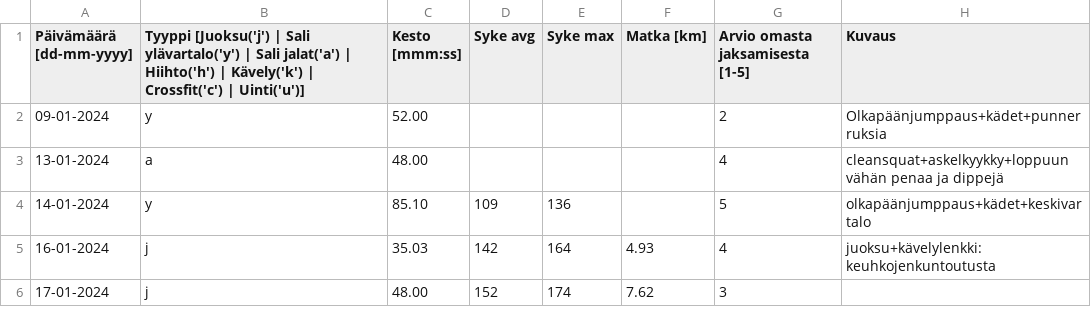
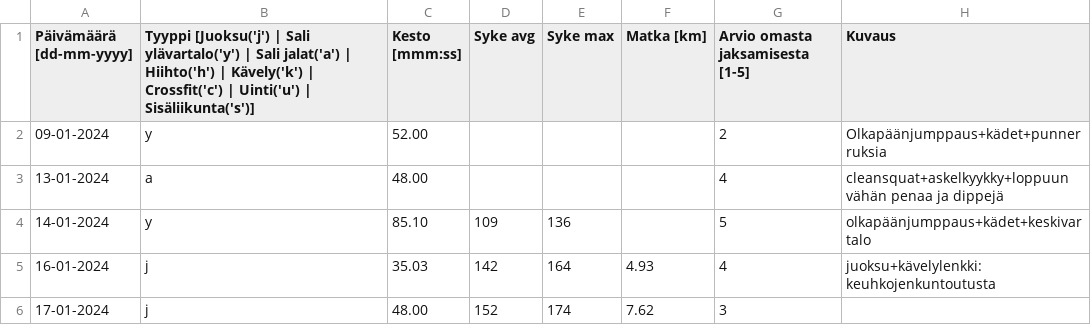
Before and after one commit to nuhakala/training-diary-v2, a CSV file: data/testi.csv, drawn as a sheet; only a part is shown.

```diff
--- a/data/testi.csv
+++ b/data/testi.csv
@@ -1,2 +1,2 @@
-Päivämäärä [dd-mm-yyyy],Tyyppi [Juoksu('j') | Sali ylävartalo('y') | Sali jalat('a') | Hiihto('h') | Kävely('k') | Crossfit('c') | Uinti('u')],Kesto [mmm:ss],Syke avg,Syke max,Matka [km],Arvio omasta jaksamisesta [1-5],Kuvaus
+Päivämäärä [dd-mm-yyyy],Tyyppi [Juoksu('j') | Sali ylävartalo('y') | Sali jalat('a') | Hiihto('h') | Kävely('k') | Crossfit('c') | Uinti('u') | Sisäliikunta('s')],Kesto [mmm:ss],Syke avg,Syke max,Matka [km],Arvio omasta jaksamisesta [1-5],Kuvaus
 09-01-2024,y,52.00,,,,2,Olkapäänjumppaus+kädet+punnerruksia
```
Also changed, not shown: 3 other files.
